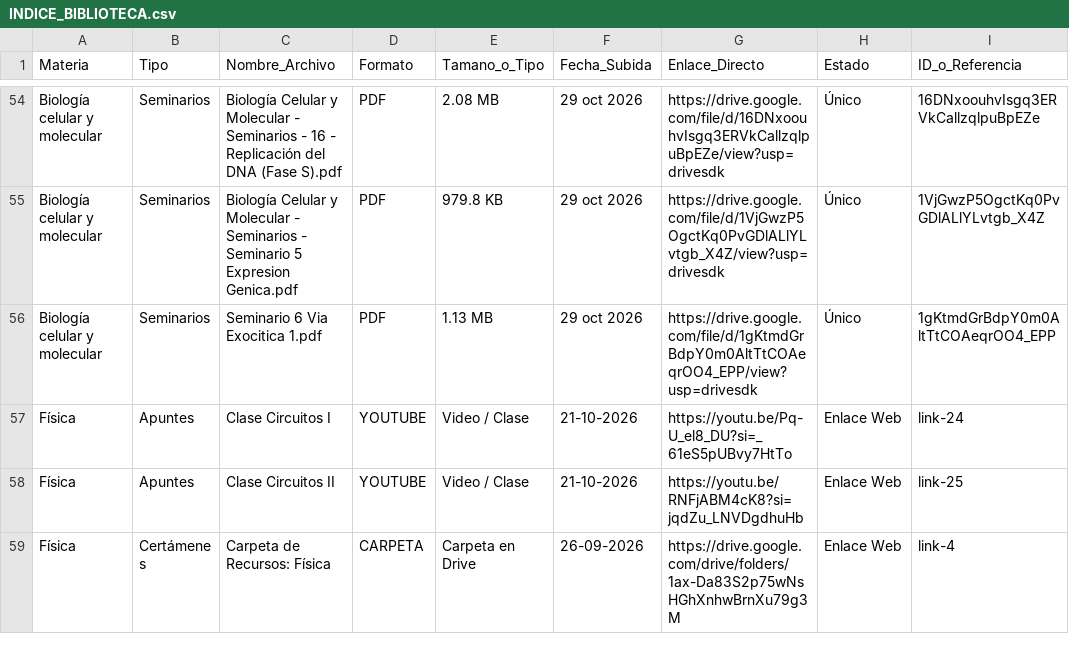
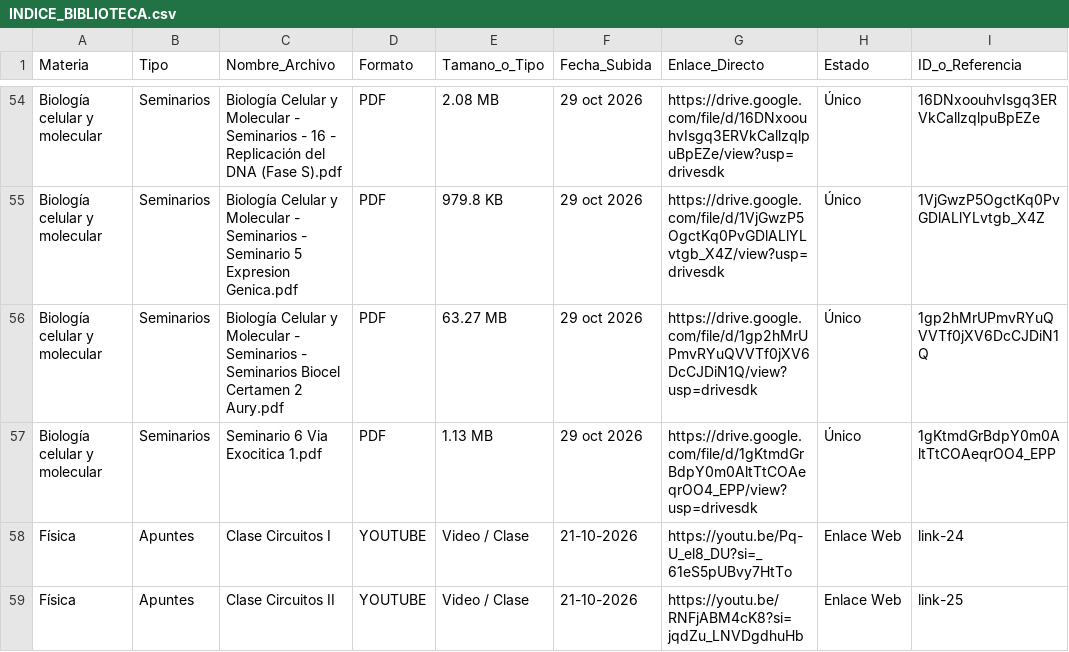
Before and after one commit to eduu37/golgi-bot, a CSV file: INDICE_BIBLIOTECA.csv, drawn as a sheet; only a part is shown, gaps mark what is left out; the shorter side is filled out with more unchanged rows.

```diff
--- a/INDICE_BIBLIOTECA.csv
+++ b/INDICE_BIBLIOTECA.csv
@@ -55,2 +55,3 @@ Materia,Tipo,Nombre_Archivo,Formato,Tamano_o_Tipo,Fecha_Subida,Enlace_Directo,Es
 "Biología celular y molecular","Seminarios","Biología Celular y Molecular - Seminarios - Seminario 5 Expresion Genica.pdf","PDF","979.8 KB","29 oct 2026","https://drive.google.com/file/d/1VjGwzP5OgctKq0PvGDlALlYLvtgb_X4Z/view?usp=drivesdk","Único","1VjGwzP5OgctKq0PvGDlALlYLvtgb_X4Z"
+"Biología celular y molecular","Seminarios","Biología Celular y Molecular - Seminarios - Seminarios Biocel Certamen 2 Aury.pdf","PDF","63.27 MB","29 oct 2026","https://drive.google.com/file/d/1gp2hMrUPmvRYuQVVTf0jXV6DcCJDiN1Q/view?usp=drivesdk","Único","1gp2hMrUPmvRYuQVVTf0jXV6DcCJDiN1Q"
 "Biología celular y molecular","Seminarios","Seminario 6 Via Exocitica 1.pdf","PDF","1.13 MB","29 oct 2026","https://drive.google.com/file/d/1gKtmdGrBdpY0m0AltTtCOAeqrOO4_EPP/view?usp=drivesdk","Único","1gKtmdGrBdpY0m0AltTtCOAeqrOO4_EPP"
```
Also changed, not shown: 8 other files.
